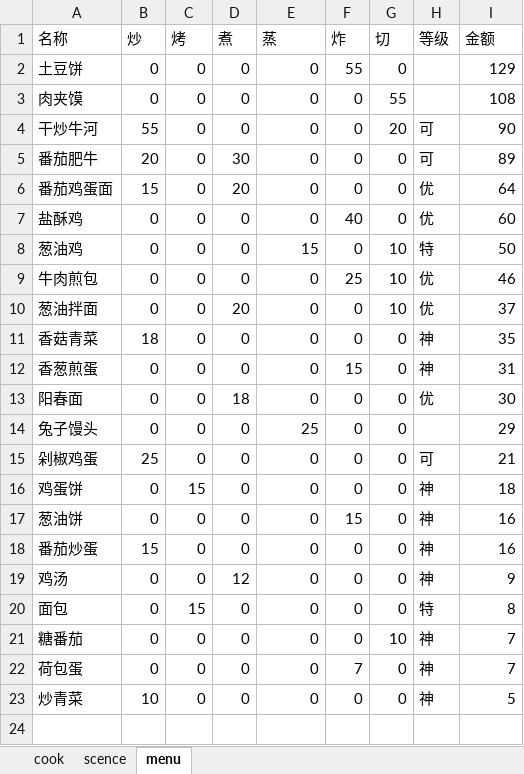
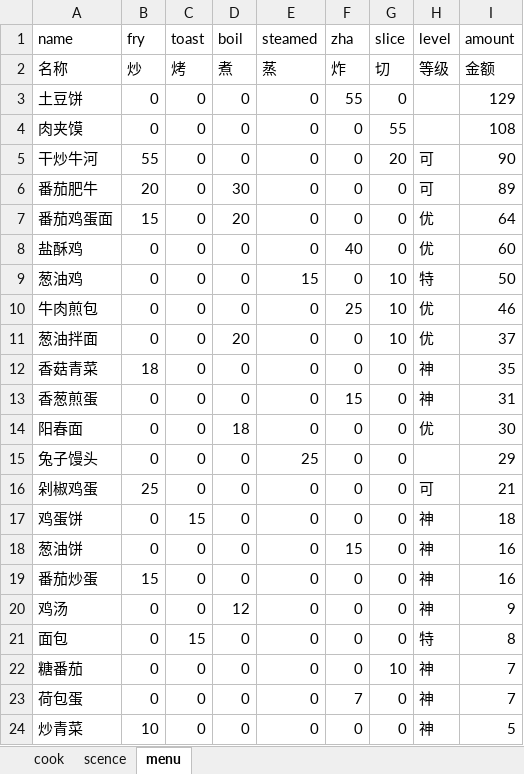
Before and after one commit to sandbarTrue/CookInRiverAndLake, an Excel workbook: 爆炒江湖.xlsx, sheet menu, drawn as a sheet; values as stored, in another font and other column widths than the file's, no borders; the diff names each change by its address in the sheet, - before the commit and + after, or states it on an @@ line.

```diff
--- a/爆炒江湖.xlsx (sheet menu)
+++ b/爆炒江湖.xlsx (sheet menu)
+row 1: name | fry | toast | boil | steamed | zha | slice | level | amount
```
Also changed, not shown: sheet scence, sheet cook, 3 other files.
